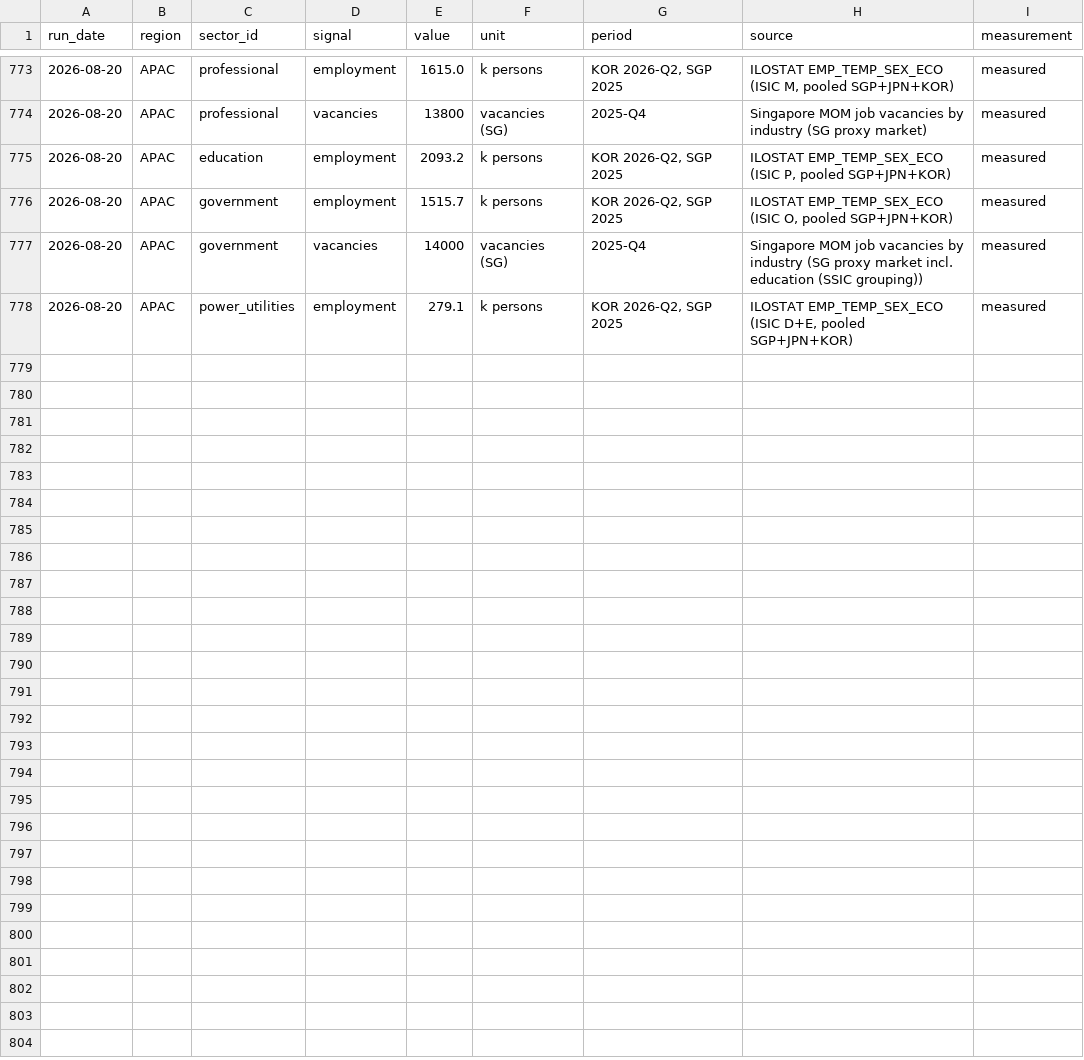
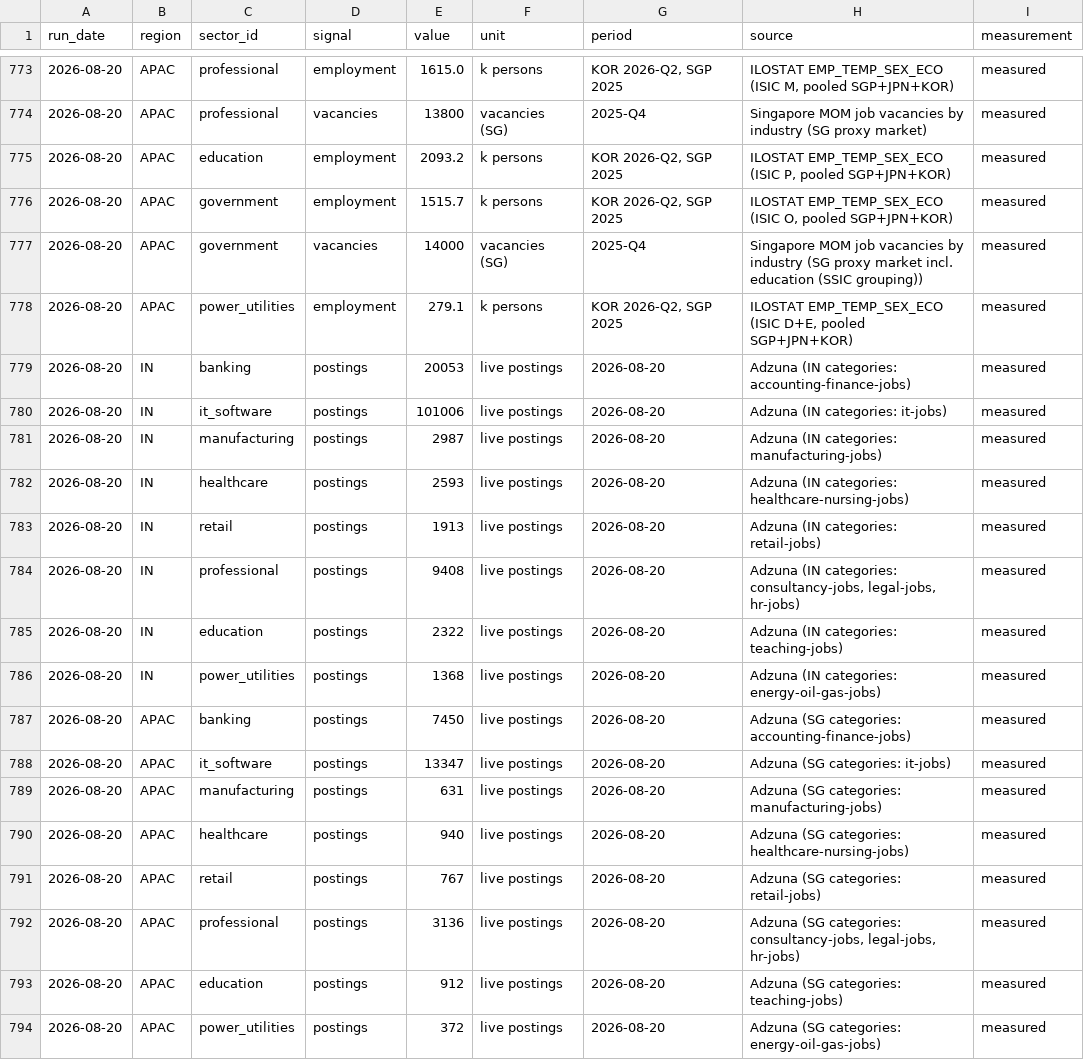
Before and after one commit to pallabk9/ai-jobmarket-tracker, a CSV file: data/sector_series.csv, drawn as a sheet; only a part is shown, gaps mark what is left out.

Commit message:
feat(sectors): Adzuna live sector postings for IN + APAC (8 sectors each, measured, incl. power & utilities)

```diff
--- a/data/sector_series.csv
+++ b/data/sector_series.csv
@@ -778 +778,17 @@ run_date,region,sector_id,signal,value,unit,period,source,measurement
 2026-08-20,APAC,power_utilities,employment,279.1,k persons,"KOR 2026-Q2, SGP 2025","ILOSTAT EMP_TEMP_SEX_ECO (ISIC D+E, pooled SGP+JPN+KOR)",measured
+2026-08-20,IN,banking,postings,20053,live postings,2026-08-20,Adzuna (IN categories: accounting-finance-jobs),measured
+2026-08-20,IN,it_software,postings,101006,live postings,2026-08-20,Adzuna (IN categories: it-jobs),measured
+2026-08-20,IN,manufacturing,postings,2987,live postings,2026-08-20,Adzuna (IN categories: manufacturing-jobs),measured
+2026-08-20,IN,healthcare,postings,2593,live postings,2026-08-20,Adzuna (IN categories: healthcare-nursing-jobs),measured
+2026-08-20,IN,retail,postings,1913,live postings,2026-08-20,Adzuna (IN categories: retail-jobs),measured
+2026-08-20,IN,professional,postings,9408,live postings,2026-08-20,"Adzuna (IN categories: consultancy-jobs, legal-jobs, hr-jobs)",measured
+2026-08-20,IN,education,postings,2322,live postings,2026-08-20,Adzuna (IN categories: teaching-jobs),measured
+2026-08-20,IN,power_utilities,postings,1368,live postings,2026-08-20,Adzuna (IN categories: energy-oil-gas-jobs),measured
+2026-08-20,APAC,banking,postings,7450,live postings,2026-08-20,Adzuna (SG categories: accounting-finance-jobs),measured
+2026-08-20,APAC,it_software,postings,13347,live postings,2026-08-20,Adzuna (SG categories: it-jobs),measured
+2026-08-20,APAC,manufacturing,postings,631,live postings,2026-08-20,Adzuna (SG categories: manufacturing-jobs),measured
+2026-08-20,APAC,healthcare,postings,940,live postings,2026-08-20,Adzuna (SG categories: healthcare-nursing-jobs),measured
+2026-08-20,APAC,retail,postings,767,live postings,2026-08-20,Adzuna (SG categories: retail-jobs),measured
+2026-08-20,APAC,professional,postings,3136,live postings,2026-08-20,"Adzuna (SG categories: consultancy-jobs, legal-jobs, hr-jobs)",measured
+2026-08-20,APAC,education,postings,912,live postings,2026-08-20,Adzuna (SG categories: teaching-jobs),measured
+2026-08-20,APAC,power_utilities,postings,372,live postings,2026-08-20,Adzuna (SG categories: energy-oil-gas-jobs),measured
```
Also changed, not shown: 1 other file.
